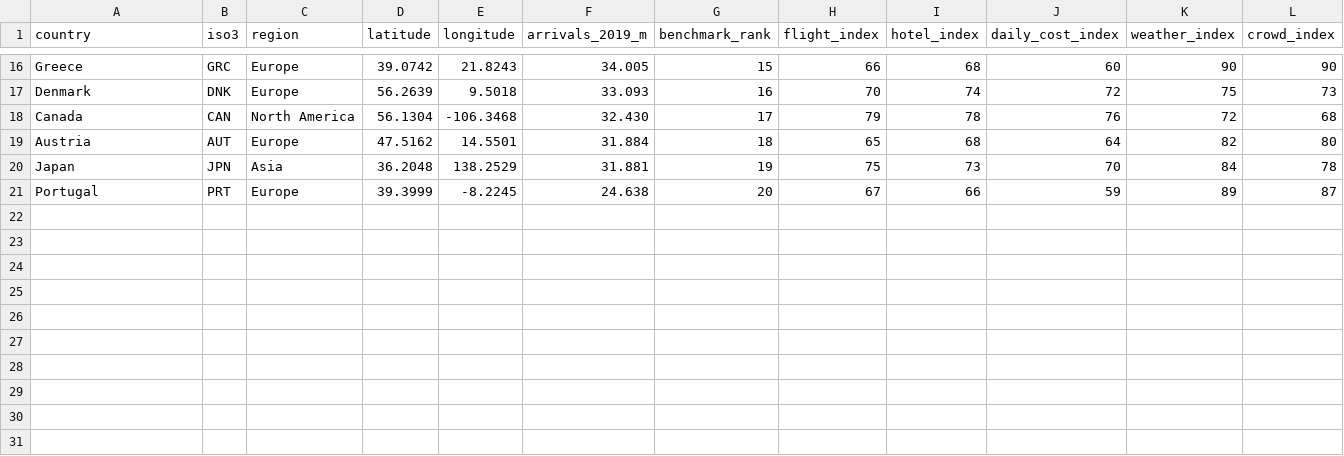
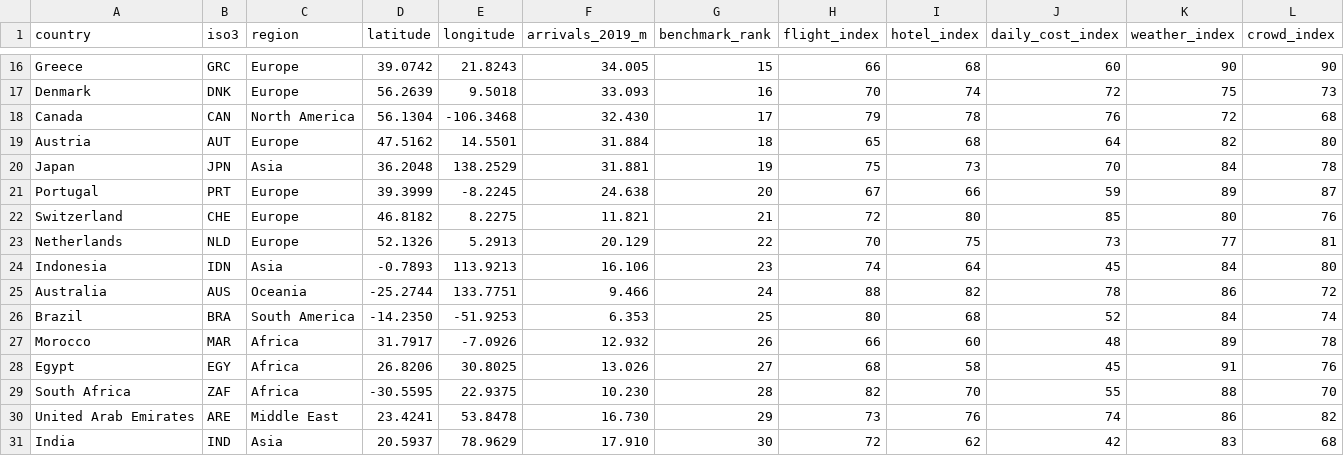
Before and after one commit to Hadi-Saeed-2006/travel-4d-tourism-intelligence, a CSV file: data/destinations.csv, drawn as a sheet; only a part is shown, gaps mark what is left out.

Commit message:
Expand destination benchmark to 30 countries

```diff
--- a/data/destinations.csv
+++ b/data/destinations.csv
@@ -21 +21,11 @@ Japan,JPN,Asia,36.2048,138.2529,31.881,19,75,73,70,84,78
 Portugal,PRT,Europe,39.3999,-8.2245,24.638,20,67,66,59,89,87
+Switzerland,CHE,Europe,46.8182,8.2275,11.821,21,72,80,85,80,76
+Netherlands,NLD,Europe,52.1326,5.2913,20.129,22,70,75,73,77,81
+Indonesia,IDN,Asia,-0.7893,113.9213,16.106,23,74,64,45,84,80
+Australia,AUS,Oceania,-25.2744,133.7751,9.466,24,88,82,78,86,72
+Brazil,BRA,South America,-14.2350,-51.9253,6.353,25,80,68,52,84,74
+Morocco,MAR,Africa,31.7917,-7.0926,12.932,26,66,60,48,89,78
+Egypt,EGY,Africa,26.8206,30.8025,13.026,27,68,58,45,91,76
+South Africa,ZAF,Africa,-30.5595,22.9375,10.230,28,82,70,55,88,70
+United Arab Emirates,ARE,Middle East,23.4241,53.8478,16.730,29,73,76,74,86,82
+India,IND,Asia,20.5937,78.9629,17.910,30,72,62,42,83,68
```
